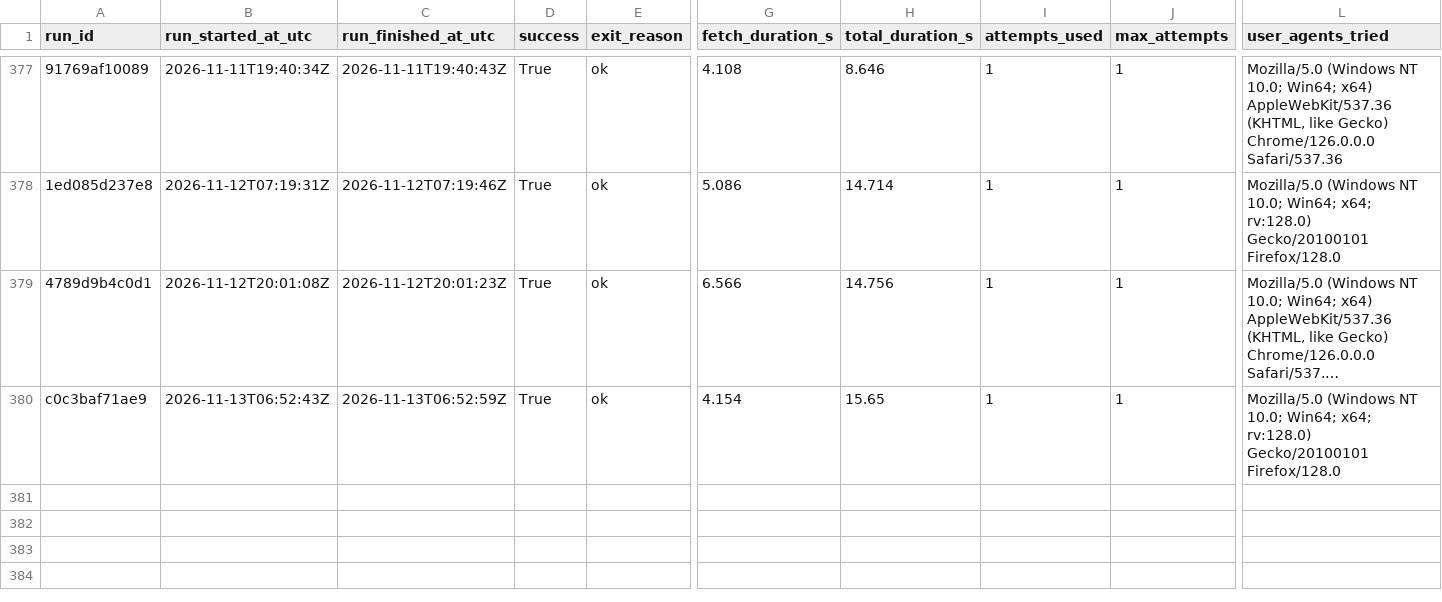
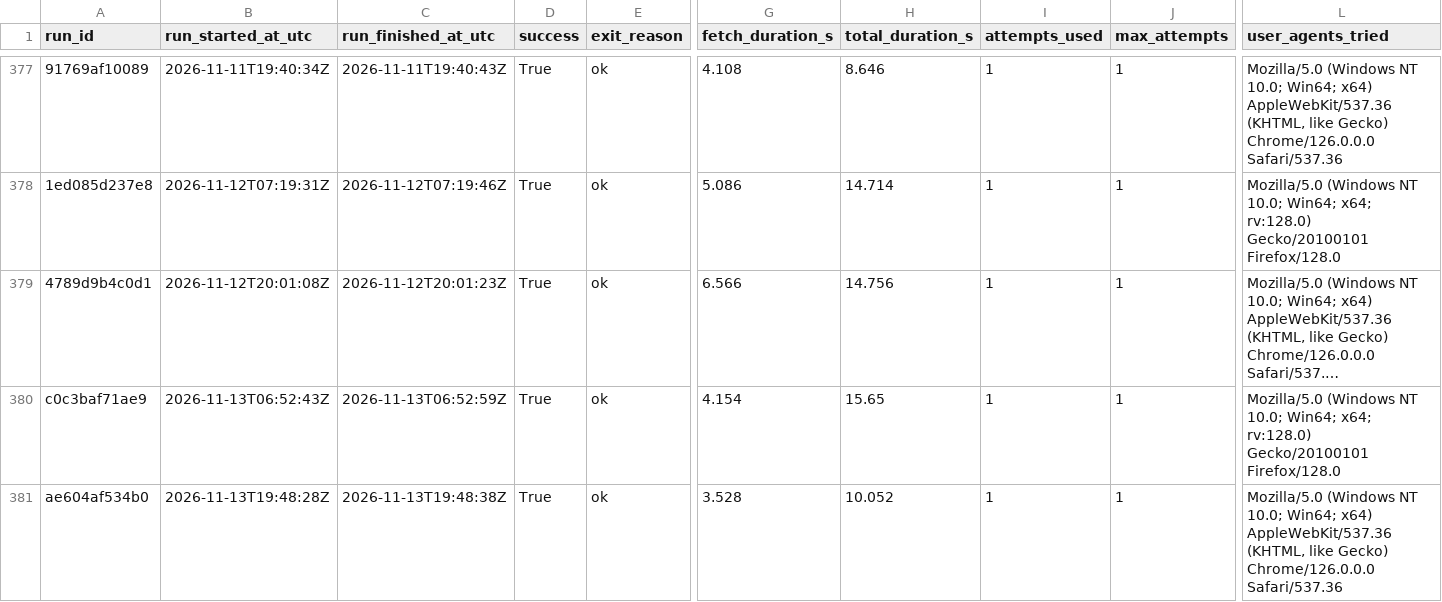
Before and after one commit to ajtga/fire-incidents, a CSV file: data/scraper_run_log.csv, drawn as a sheet; only a part is shown, gaps mark what is left out; long unchanged cells end in …; rows hold the shown columns only; the diff names each change by its address in the sheet, - before the commit and + after, or states it on an @@ line.

```diff
--- a/data/scraper_run_log.csv
+++ b/data/scraper_run_log.csv
+row 381: ae604af534b0 | 2026-11-13T19:48:28Z | 2026-11-13T19:48:38Z | True | ok | 3.528 | 10.052 | 1 | 1 | Mozilla/5.0 (Windows NT 10.0; Win64; x64) AppleWebKit/537.36 (KHTML, like Gecko) Chrome/126.0.0.0 Safari/537.36
```
Also changed, not shown: data/cbmal_fire_incidents.csv, 1 other file.
